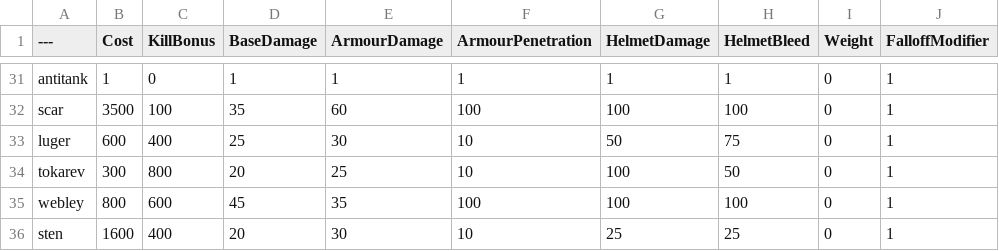
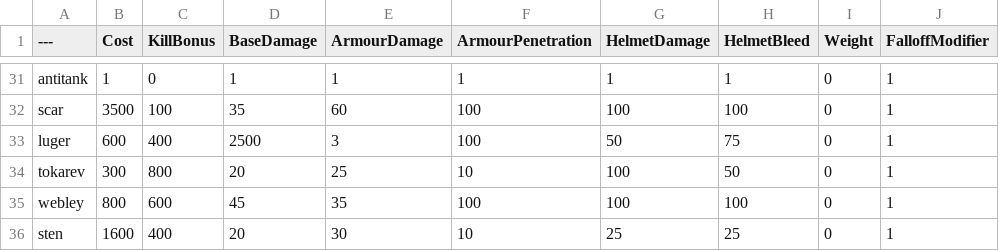
Before and after one commit to zTriplerz/BalancingTable, a CSV file: BalancingTable.csv, drawn as a sheet; only a part is shown, gaps mark what is left out; the diff names each change by its address in the sheet, - before the commit and + after, or states it on an @@ line.

Commit message:
Update BalancingTable.csv

```diff
--- a/BalancingTable.csv
+++ b/BalancingTable.csv
-D33 (BaseDamage): 25
+D33 (BaseDamage): 2500
-E33 (ArmourDamage): 30
+E33 (ArmourDamage): 3
-F33 (ArmourPenetration): 10
+F33 (ArmourPenetration): 100
```
